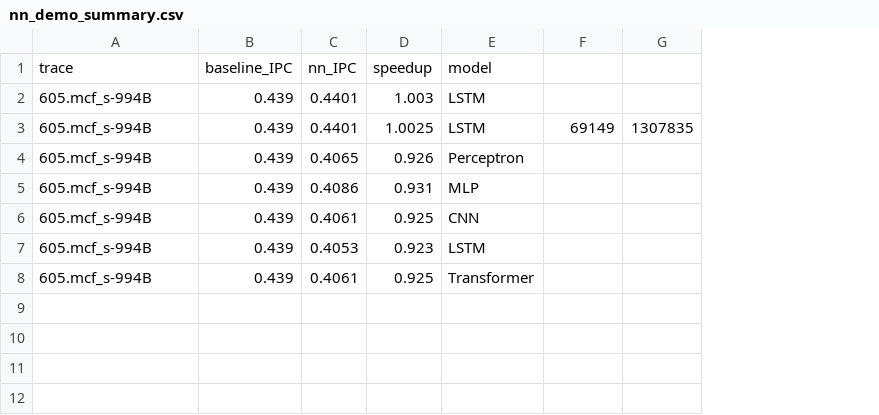
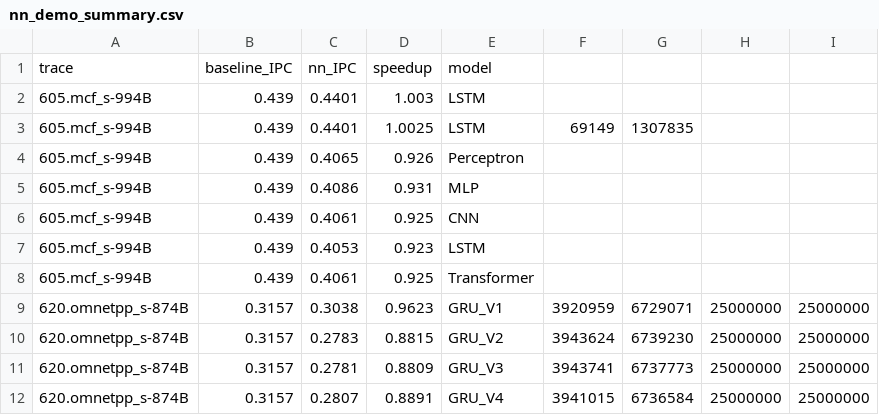
Before and after one commit to Angelawoo572/cache_arch, a CSV file: results/nn_demo_summary.csv, drawn as a sheet; the diff names each change by its address in the sheet, - before the commit and + after, or states it on an @@ line.

```diff
--- a/results/nn_demo_summary.csv
+++ b/results/nn_demo_summary.csv
+column H, empty
+column I, empty
+row 9: 620.omnetpp_s-874B | 0.3157 | 0.3038 | 0.9623 | GRU_V1 | 3920959 | 6729071 | 25000000 | 25000000
+row 10: 620.omnetpp_s-874B | 0.3157 | 0.2783 | 0.8815 | GRU_V2 | 3943624 | 6739230 | 25000000 | 25000000
+row 11: 620.omnetpp_s-874B | 0.3157 | 0.2781 | 0.8809 | GRU_V3 | 3943741 | 6737773 | 25000000 | 25000000
+row 12: 620.omnetpp_s-874B | 0.3157 | 0.2807 | 0.8891 | GRU_V4 | 3941015 | 6736584 | 25000000 | 25000000
```
Also changed, not shown: 1 other file.
